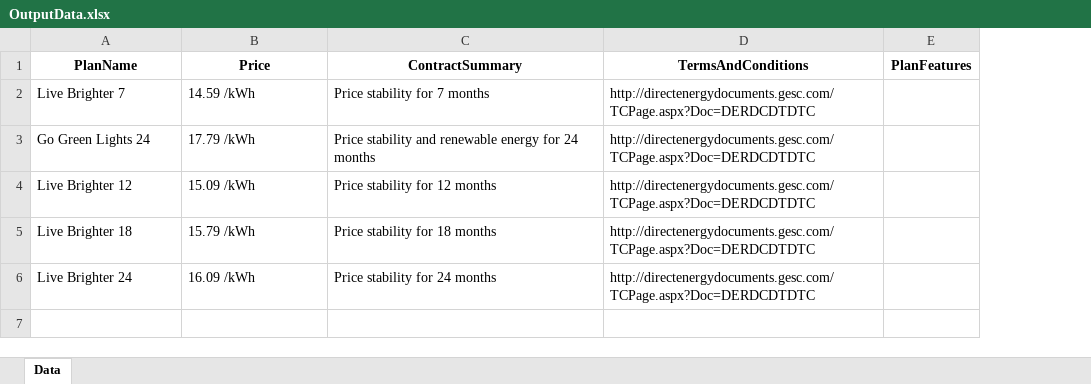
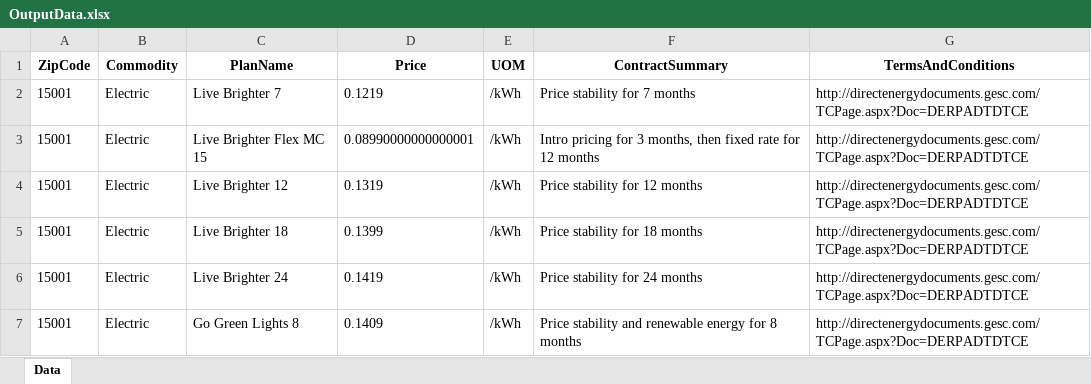
Before and after one commit to lanefrasier/DE-Scraping, an Excel workbook: OutputData.xlsx, sheet Data, drawn as a sheet; values as stored, in another font and other column widths than the file's, no borders; removed rows and columns are numbered as before the commit, all else as after; the diff names each change by its address in the sheet, - before the commit and + after, or states it on an @@ line.

```diff
--- a/OutputData.xlsx (sheet Data)
+++ b/OutputData.xlsx (sheet Data)
+column A (ZipCode), row 2: 15001; rows 4-6: all 15001
+column B (Commodity), row 2: Electric; rows 4-6: all Electric
+column E (UOM), row 2: /kWh; rows 4-6: all /kWh
-column E (PlanFeatures), empty
-D2 (Price): 14.59 /kWh
+D2 (Price): 0.1219
-G2 (TermsAndConditions): http://directenergydocuments.gesc.com/TCPage.aspx?Doc=DERDCDTDTC
+G2 (TermsAndConditions): http://directenergydocuments.gesc.com/TCPage.aspx?Doc=DERPADTDTCE
-row 3: Go Green Lights 24 | 17.79 /kWh | Price stability and renewable energy for 24 months | http://directenergydocuments.gesc.com/TCPage.aspx?Doc=DERDCDTDTC
+row 3: 15001 | Electric | Live Brighter Flex MC 15 | 0.08990000000000001 | /kWh | Intro pricing for 3 months, then fixed rate for 12 months | http://directenergydocuments.gesc.com/TCPage.aspx?Doc=DERPADTDTCE
-D4 (Price): 15.09 /kWh
+D4 (Price): 0.1319
-G4:G6 (TermsAndConditions): http://directenergydocuments.gesc.com/TCPage.aspx?Doc=DERDCDTDTC
+G4:G6 (TermsAndConditions): http://directenergydocuments.gesc.com/TCPage.aspx?Doc=DERPADTDTCE
-D5 (Price): 15.79 /kWh
+D5 (Price): 0.1399
-D6 (Price): 16.09 /kWh
+D6 (Price): 0.1419
+row 7: 15001 | Electric | Go Green Lights 8 | 0.1409 | /kWh | Price stability and renewable energy for 8 months | http://directenergydocuments.gesc.com/TCPage.aspx?Doc=DERPADTDTCE
```
Also changed, not shown: 4 other files.
